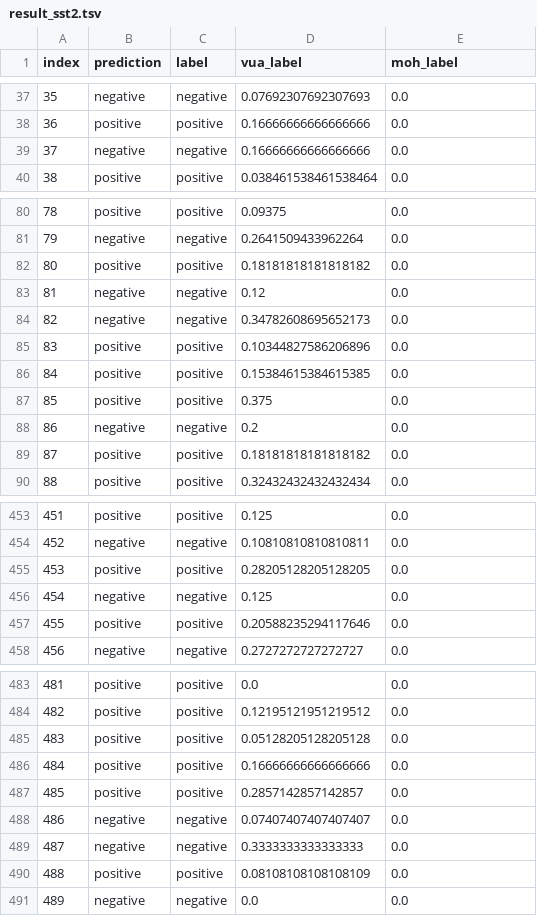
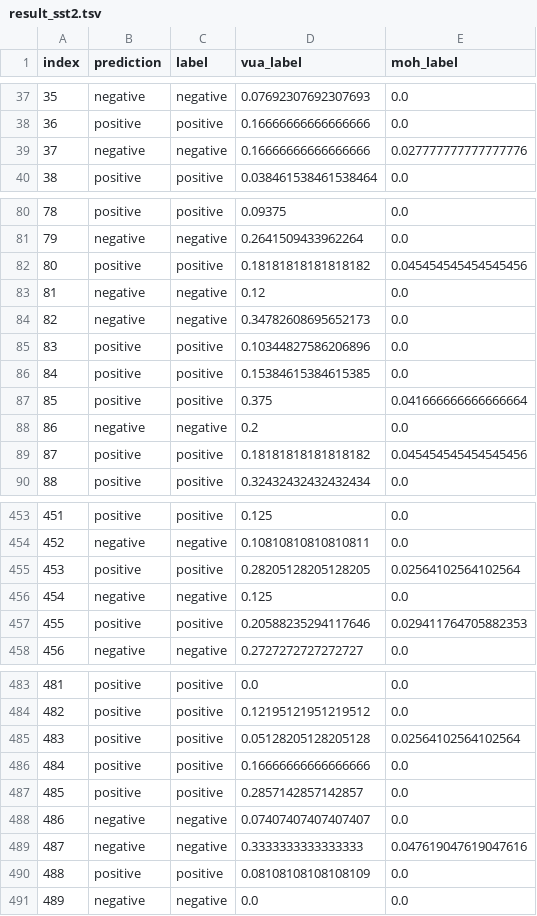
Before and after one commit to liyucheng09/Metaphor_Processing_analysis, a TSV file: glue/val_results_with_metaphoricity/result_sst2.tsv, drawn as a sheet; only a part is shown, gaps mark what is left out; the diff covers the shown part only.

```diff
--- a/glue/val_results_with_metaphoricity/result_sst2.tsv
+++ b/glue/val_results_with_metaphoricity/result_sst2.tsv
@@ -38,3 +38,3 @@ index	prediction	label	vua_label	moh_label
 36	positive	positive	0.16666666666666666	0.0
-37	negative	negative	0.16666666666666666	0.0
+37	negative	negative	0.16666666666666666	0.027777777777777776
 38	positive	positive	0.038461538461538464	0.0
@@ -81,3 +81,3 @@ index	prediction	label	vua_label	moh_label
 79	negative	negative	0.2641509433962264	0.0
-80	positive	positive	0.18181818181818182	0.0
+80	positive	positive	0.18181818181818182	0.045454545454545456
 81	negative	negative	0.12	0.0
@@ -86,5 +86,5 @@ index	prediction	label	vua_label	moh_label
 84	positive	positive	0.15384615384615385	0.0
-85	positive	positive	0.375	0.0
+85	positive	positive	0.375	0.041666666666666664
 86	negative	negative	0.2	0.0
-87	positive	positive	0.18181818181818182	0.0
+87	positive	positive	0.18181818181818182	0.045454545454545456
 88	positive	positive	0.32432432432432434	0.0
@@ -454,5 +454,5 @@ index	prediction	label	vua_label	moh_label
 452	negative	negative	0.10810810810810811	0.0
-453	positive	positive	0.28205128205128205	0.0
+453	positive	positive	0.28205128205128205	0.02564102564102564
 454	negative	negative	0.125	0.0
-455	positive	positive	0.20588235294117646	0.0
+455	positive	positive	0.20588235294117646	0.029411764705882353
 456	negative	negative	0.2727272727272727	0.0
@@ -484,3 +484,3 @@ index	prediction	label	vua_label	moh_label
 482	positive	positive	0.12195121951219512	0.0
-483	positive	positive	0.05128205128205128	0.0
+483	positive	positive	0.05128205128205128	0.02564102564102564
 484	positive	positive	0.16666666666666666	0.0
@@ -488,3 +488,3 @@ index	prediction	label	vua_label	moh_label
 486	negative	negative	0.07407407407407407	0.0
-487	negative	negative	0.3333333333333333	0.0
+487	negative	negative	0.3333333333333333	0.047619047619047616
 488	positive	positive	0.08108108108108109	0.0
```
Also changed, not shown: 9 edited cells elsewhere in this file, glue/val_results_with_metaphoricity/result_mrpc.tsv, glue/val_results_with_metaphoricity/result_qnli.tsv, 7 other files.
